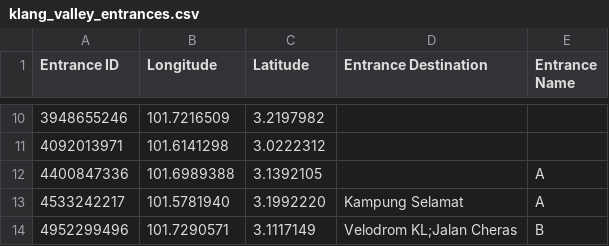
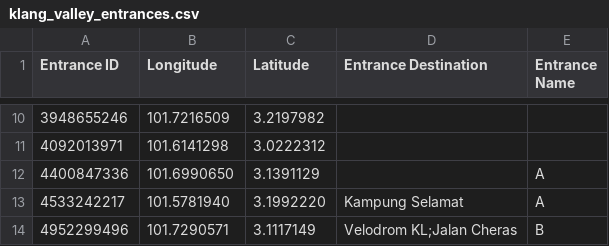
Before and after one commit to nabilersyad/transit-stations-database, a CSV file: data/klang_valley_entrances.csv, drawn as a sheet; only a part is shown, gaps mark what is left out.

```diff
--- a/data/klang_valley_entrances.csv
+++ b/data/klang_valley_entrances.csv
@@ -11,3 +11,3 @@ Entrance ID,Longitude,Latitude,Entrance Destination,Entrance Name
 4092013971,101.6141298,3.0222312,,
-4400847336,101.6989388,3.1392105,,A
+4400847336,101.6990650,3.1391129,,A
 4533242217,101.5781940,3.1992220,Kampung Selamat,A
```
Also changed, not shown: data_cleansed/klang_valley_entrances_cleansed.csv, 1 other file.
